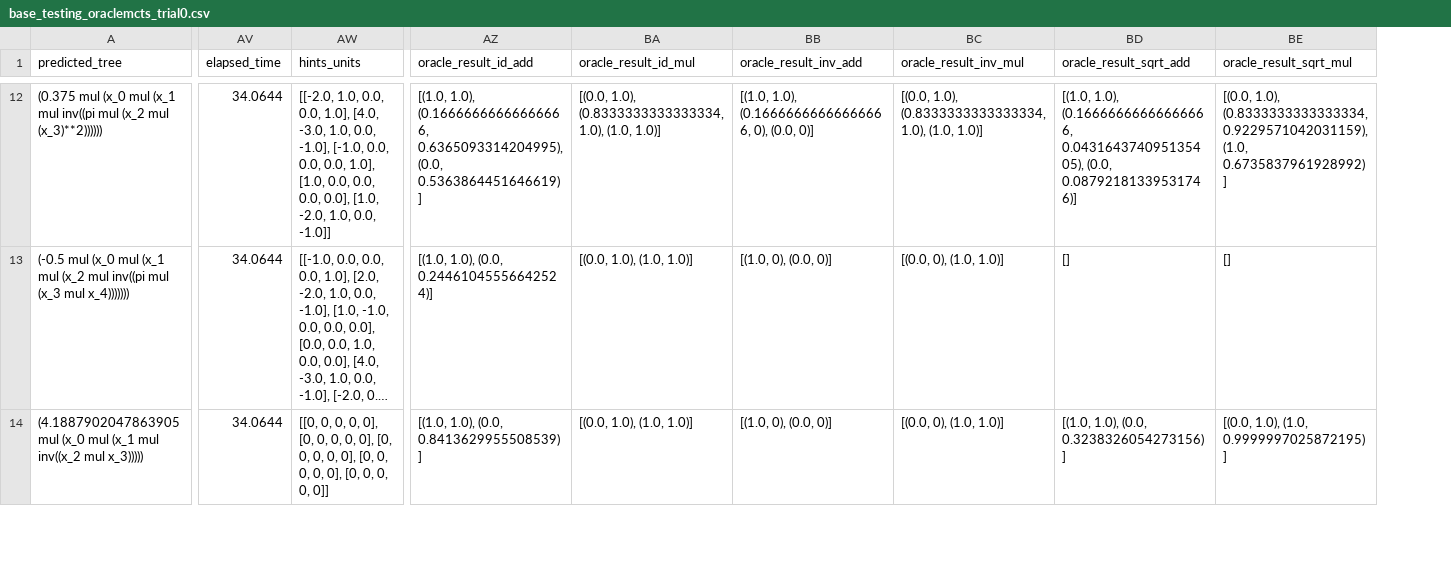
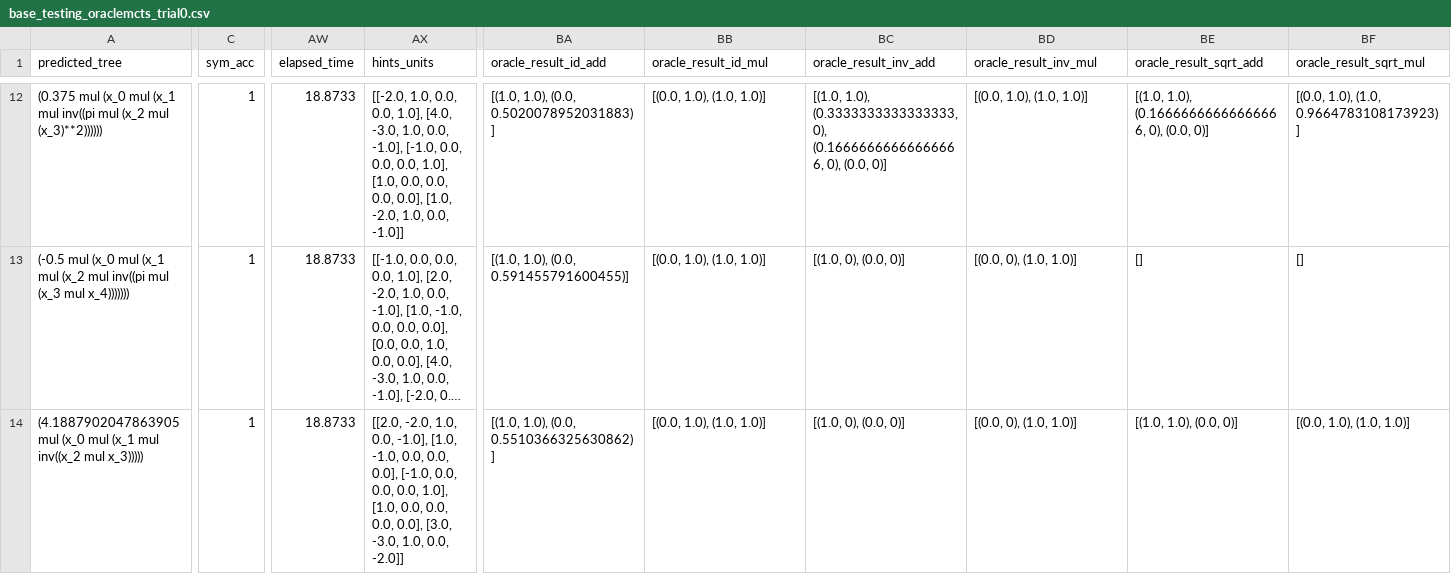
Before and after one commit to Jie0618/PhysicsRegression, a CSV file: eval_result/base_testing_oraclemcts_trial0.csv, drawn as a sheet; only a part is shown, gaps mark what is left out; long unchanged cells end in …; addresses are those after the commit; the diff covers the shown part only; the diff names each change by its address in the sheet, - before the commit and + after, or states it on an @@ line.

```diff
--- a/eval_result/base_testing_oraclemcts_trial0.csv
+++ b/eval_result/base_testing_oraclemcts_trial0.csv
+column C (sym_acc), rows 12-14: all 1
-AW12:AW14 (elapsed_time): 34.0644
+AW12:AW14 (elapsed_time): 18.8733
-BA12 (oracle_result_id_add): [(1.0, 1.0), (0.16666666666666666, 0.6365093314204995), (0.0, 0.5363864451646619)]
+BA12 (oracle_result_id_add): [(1.0, 1.0), (0.0, 0.5020078952031883)]
-BB12 (oracle_result_id_mul): [(0.0, 1.0), (0.8333333333333334, 1.0), (1.0, 1.0)]
+BB12 (oracle_result_id_mul): [(0.0, 1.0), (1.0, 1.0)]
-BC12 (oracle_result_inv_add): [(1.0, 1.0), (0.16666666666666666, 0),…
+BC12 (oracle_result_inv_add): [(1.0, 1.0), (0.3333333333333333, 0), (0.16666666666666666, 0),…
-BD12 (oracle_result_inv_mul): [(0.0, 1.0), (0.8333333333333334, 1.0), (1.0, 1.0)]
+BD12 (oracle_result_inv_mul): [(0.0, 1.0), (1.0, 1.0)]
-BE12 (oracle_result_sqrt_add): …1.0), (0.16666666666666666, 0.043164374095135405), (0.0, 0.08792181339531746)]
+BE12 (oracle_result_sqrt_add): …1.0), (0.16666666666666666, 0), (0.0, 0)]
-BF12 (oracle_result_sqrt_mul): [(0.0, 1.0), (0.8333333333333334, 0.9229571042031159), (1.0, 0.6735837961928992)]
+BF12 (oracle_result_sqrt_mul): [(0.0, 1.0), (1.0, 0.9664783108173923)]
-BA13 (oracle_result_id_add): [(1.0, 1.0), (0.0, 0.24461045556642524)]
+BA13 (oracle_result_id_add): [(1.0, 1.0), (0.0, 0.591455791600455)]
-AX14 (hints_units): [[0, 0, 0, 0, 0], [0, 0, 0, 0, 0], [0, 0, 0, 0, 0], [0, 0, 0, 0, 0], [0, 0, 0, 0, 0]]
+AX14 (hints_units): [[2.0, -2.0, 1.0, 0.0, -1.0], [1.0, -1.0, 0.0, 0.0, 0.0], [-1.0, 0.0, 0.0, 0.0, 1.0], [1.0, 0.0, 0.0, 0.0, 0.0], [3.0, -3.0, 1.0, 0.0, -2.0]]
-BA14 (oracle_result_id_add): [(1.0, 1.0), (0.0, 0.8413629955508539)]
+BA14 (oracle_result_id_add): [(1.0, 1.0), (0.0, 0.5510366325630862)]
-BE14 (oracle_result_sqrt_add): [(1.0, 1.0), (0.0, 0.3238326054273156)]
+BE14 (oracle_result_sqrt_add): [(1.0, 1.0), (0.0, 0)]
-BF14 (oracle_result_sqrt_mul): [(0.0, 1.0), (1.0, 0.9999997025872195)]
+BF14 (oracle_result_sqrt_mul): [(0.0, 1.0), (1.0, 1.0)]
```
Also changed, not shown: 131 edited cells elsewhere in this file, 4 other files.
